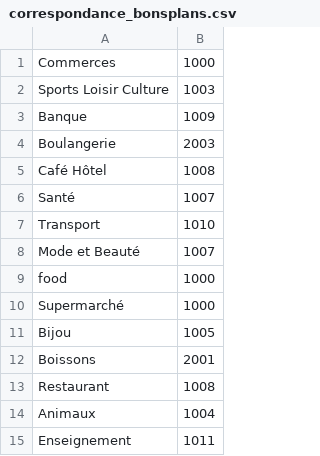
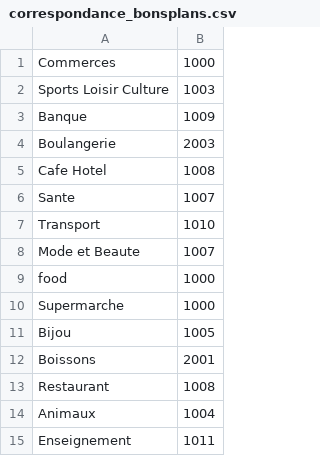
Before and after one commit to UgoData/smartticket, a CSV file: data/correspondance_bonsplans.csv, drawn as a sheet; only a part is shown; the diff covers the shown part only.

```diff
--- a/data/correspondance_bonsplans.csv
+++ b/data/correspondance_bonsplans.csv
@@ -4,8 +4,8 @@ Banque;1009
 Boulangerie;2003
-Café Hôtel;1008
-Santé;1007
+Cafe Hotel;1008
+Sante;1007
 Transport;1010
-Mode et Beauté;1007
+Mode et Beaute;1007
 food;1000
-Supermarché;1000
+Supermarche;1000
 Bijou;1005
```
Also changed, not shown: 9 edited cells elsewhere in this file, 3 other files.
